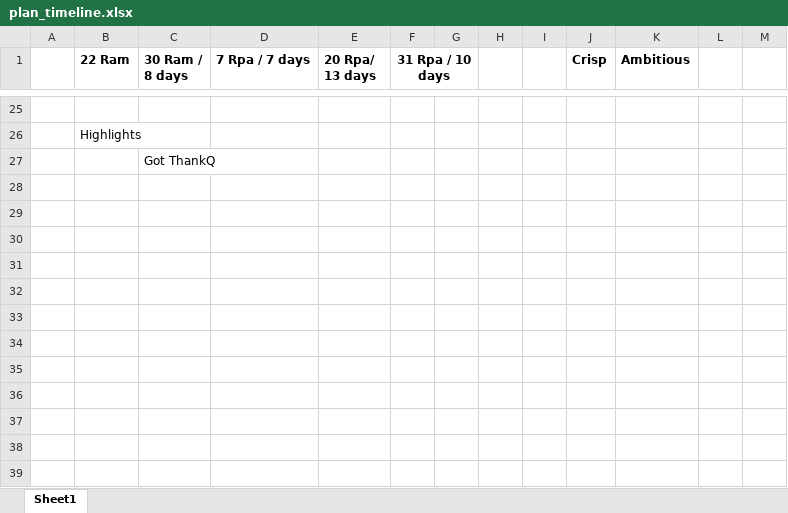
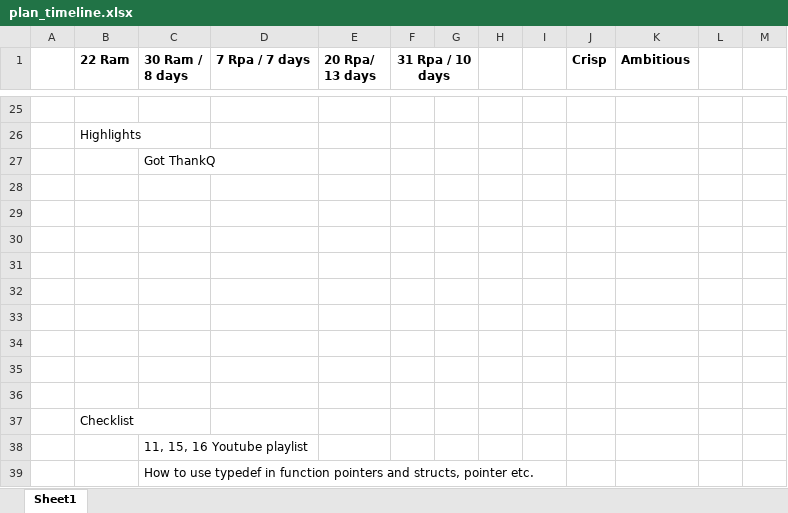
Before and after one commit to geektechlab/LKP, an Excel workbook: plan/plan_timeline.xlsx, sheet Sheet1, drawn as a sheet; only a part is shown, gaps mark what is left out; values as stored, in another font and other column widths than the file's, no borders; the diff names each change by its address in the sheet, - before the commit and + after, or states it on an @@ line.

Commit message:
Update plan
Signed-off-by: geektechlab <dude.yours.daddi@gmail.com>

```diff
--- a/plan/plan_timeline.xlsx (sheet Sheet1)
+++ b/plan/plan_timeline.xlsx (sheet Sheet1)
+row 28: (empty)
+row 29: (empty)
+row 30: (empty)
+row 31: (empty)
+row 32: (empty)
+row 33: (empty)
+row 34: (empty)
+row 35: (empty)
+row 36: (empty)
+row 37:  | Checklist
+row 38:  |  | 11, 15, 16 Youtube playlist
+row 39:  |  | How to use typedef in function pointers and structs, pointer etc.
```
